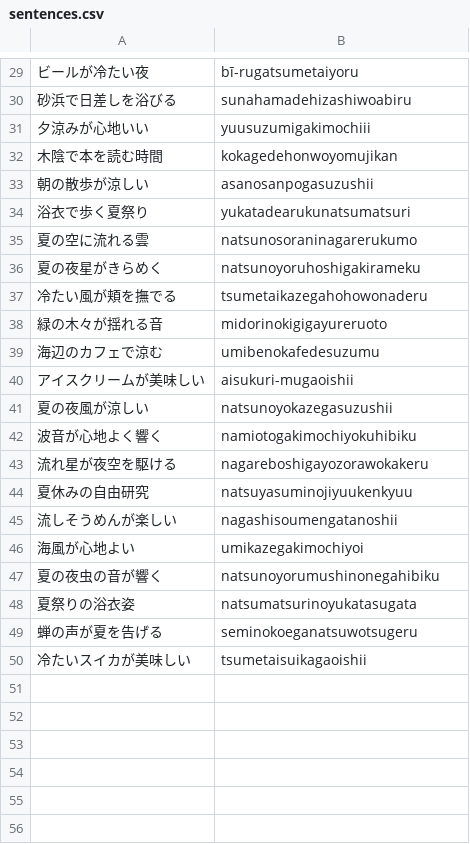
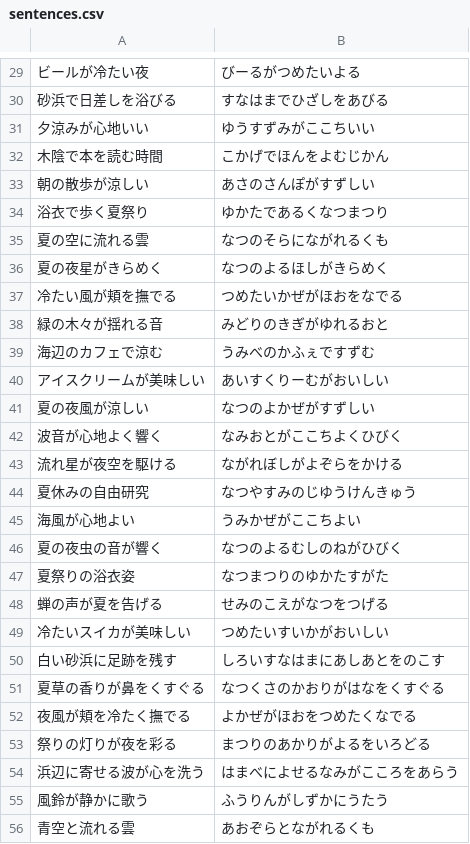
Before and after one commit to taisukef/hanabi-touch, a CSV file: private/sentences.csv, drawn as a sheet; only a part is shown, gaps mark what is left out; the diff covers the shown part only.

```diff
--- a/private/sentences.csv
+++ b/private/sentences.csv
@@ -29,22 +29,28 @@
-ビールが冷たい夜,bī-rugatsumetaiyoru
-砂浜で日差しを浴びる,sunahamadehizashiwoabiru
-夕涼みが心地いい,yuusuzumigakimochiii
-木陰で本を読む時間,kokagedehonwoyomujikan
-朝の散歩が涼しい,asanosanpogasuzushii
-浴衣で歩く夏祭り,yukatadearukunatsumatsuri
-夏の空に流れる雲,natsunosoraninagarerukumo
-夏の夜星がきらめく,natsunoyoruhoshigakirameku
-冷たい風が頬を撫でる,tsumetaikazegahohowonaderu
-緑の木々が揺れる音,midorinokigigayureruoto
-海辺のカフェで涼む,umibenokafedesuzumu
-アイスクリームが美味しい,aisukuri-mugaoishii
-夏の夜風が涼しい,natsunoyokazegasuzushii
-波音が心地よく響く,namiotogakimochiyokuhibiku
-流れ星が夜空を駆ける,nagareboshigayozorawokakeru
-夏休みの自由研究,natsuyasuminojiyuukenkyuu
-流しそうめんが楽しい,nagashisoumengatanoshii
-海風が心地よい,umikazegakimochiyoi
-夏の夜虫の音が響く,natsunoyorumushinonegahibiku
-夏祭りの浴衣姿,natsumatsurinoyukatasugata
-蝉の声が夏を告げる,seminokoeganatsuwotsugeru
-冷たいスイカが美味しい,tsumetaisuikagaoishii
+ビールが冷たい夜,びーるがつめたいよる
+砂浜で日差しを浴びる,すなはまでひざしをあびる
+夕涼みが心地いい,ゆうすずみがここちいい
+木陰で本を読む時間,こかげでほんをよむじかん
+朝の散歩が涼しい,あさのさんぽがすずしい
+浴衣で歩く夏祭り,ゆかたであるくなつまつり
+夏の空に流れる雲,なつのそらにながれるくも
+夏の夜星がきらめく,なつのよるほしがきらめく
+冷たい風が頬を撫でる,つめたいかぜがほおをなでる
+緑の木々が揺れる音,みどりのきぎがゆれるおと
+海辺のカフェで涼む,うみべのかふぇですずむ
+アイスクリームが美味しい,あいすくりーむがおいしい
+夏の夜風が涼しい,なつのよかぜがすずしい
+波音が心地よく響く,なみおとがここちよくひびく
+流れ星が夜空を駆ける,ながれぼしがよぞらをかける
+夏休みの自由研究,なつやすみのじゆうけんきゅう
+海風が心地よい,うみかぜがここちよい
+夏の夜虫の音が響く,なつのよるむしのねがひびく
+夏祭りの浴衣姿,なつまつりのゆかたすがた
+蝉の声が夏を告げる,せみのこえがなつをつげる
+冷たいスイカが美味しい,つめたいすいかがおいしい
+白い砂浜に足跡を残す,しろいすなはまにあしあとをのこす
+夏草の香りが鼻をくすぐる,なつくさのかおりがはなをくすぐる
+夜風が頬を冷たく撫でる,よかぜがほおをつめたくなでる
+祭りの灯りが夜を彩る,まつりのあかりがよるをいろどる
+浜辺に寄せる波が心を洗う,はまべによせるなみがこころをあらう
+風鈴が静かに歌う,ふうりんがしずかにうたう
+青空と流れる雲,あおぞらとながれるくも
```
Also changed, not shown: 34 added rows and 28 edited cells elsewhere in this file.
